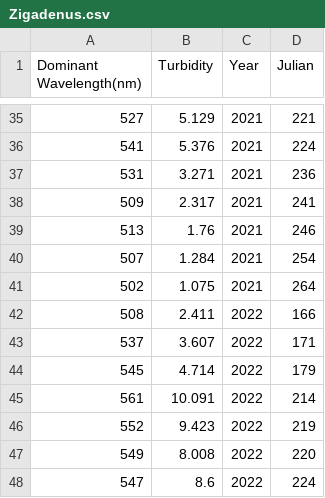
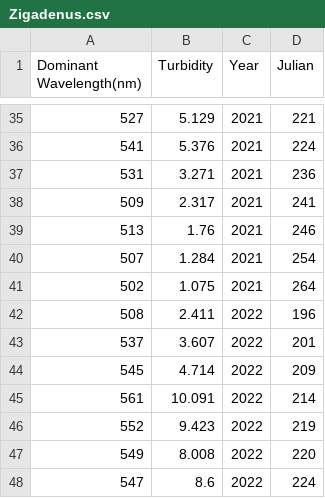
Before and after one commit to iboucher125/Lake_Color_Analysis, a CSV file: data/Zigadenus.csv, drawn as a sheet; only a part is shown, gaps mark what is left out.

```diff
--- a/data/Zigadenus.csv
+++ b/data/Zigadenus.csv
@@ -41,5 +41,5 @@ Dominant Wavelength(nm),Turbidity,Year,Julian
 502,1.075,2021,264
-508,2.411,2022,166
-537,3.607,2022,171
-545,4.714,2022,179
+508,2.411,2022,196
+537,3.607,2022,201
+545,4.714,2022,209
 561,10.091,2022,214
```
Also changed, not shown: 30 other files.
